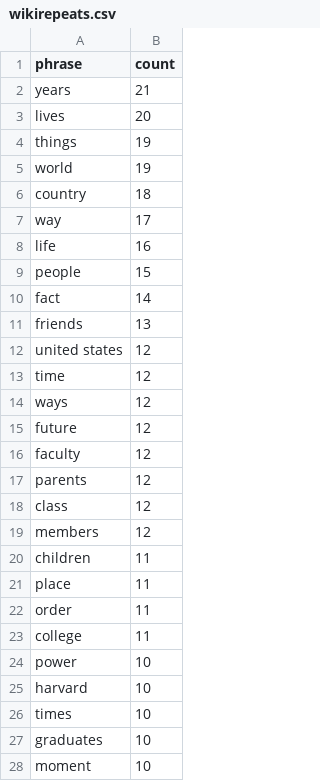
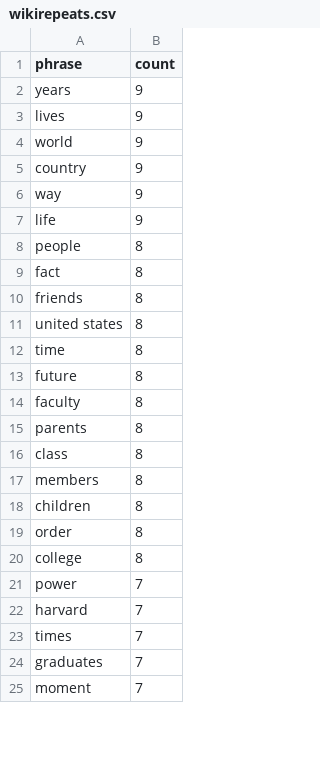
Before and after one commit to Someone-1243/HODP-Commencement-Speeches-Project, a CSV file: Key Phrase Data/wikirepeats.csv, drawn as a sheet; only a part is shown; the diff covers the shown part only.

```diff
--- a/Key Phrase Data/wikirepeats.csv
+++ b/Key Phrase Data/wikirepeats.csv
@@ -1,28 +1,25 @@
 phrase,count
-years,21
-lives,20
-things,19
-world,19
-country,18
-way,17
-life,16
-people,15
-fact,14
-friends,13
-united states,12
-time,12
-ways,12
-future,12
-faculty,12
-parents,12
-class,12
-members,12
-children,11
-place,11
-order,11
-college,11
-power,10
-harvard,10
-times,10
-graduates,10
-moment,10
+years,9
+lives,9
+world,9
+country,9
+way,9
+life,9
+people,8
+fact,8
+friends,8
+united states,8
+time,8
+future,8
+faculty,8
+parents,8
+class,8
+members,8
+children,8
+order,8
+college,8
+power,7
+harvard,7
+times,7
+graduates,7
+moment,7
```
Also changed, not shown: 1 added row, 19 removed rows and 93 edited cells elsewhere in this file, 2 other files.
